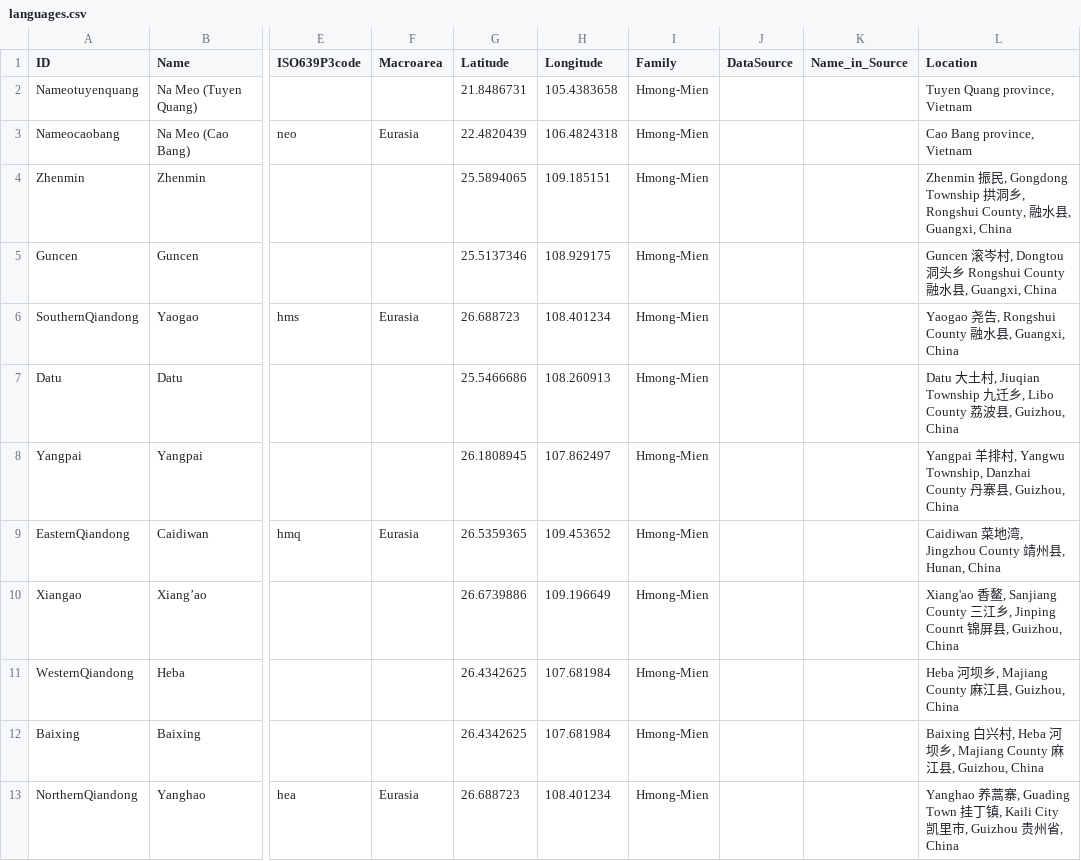
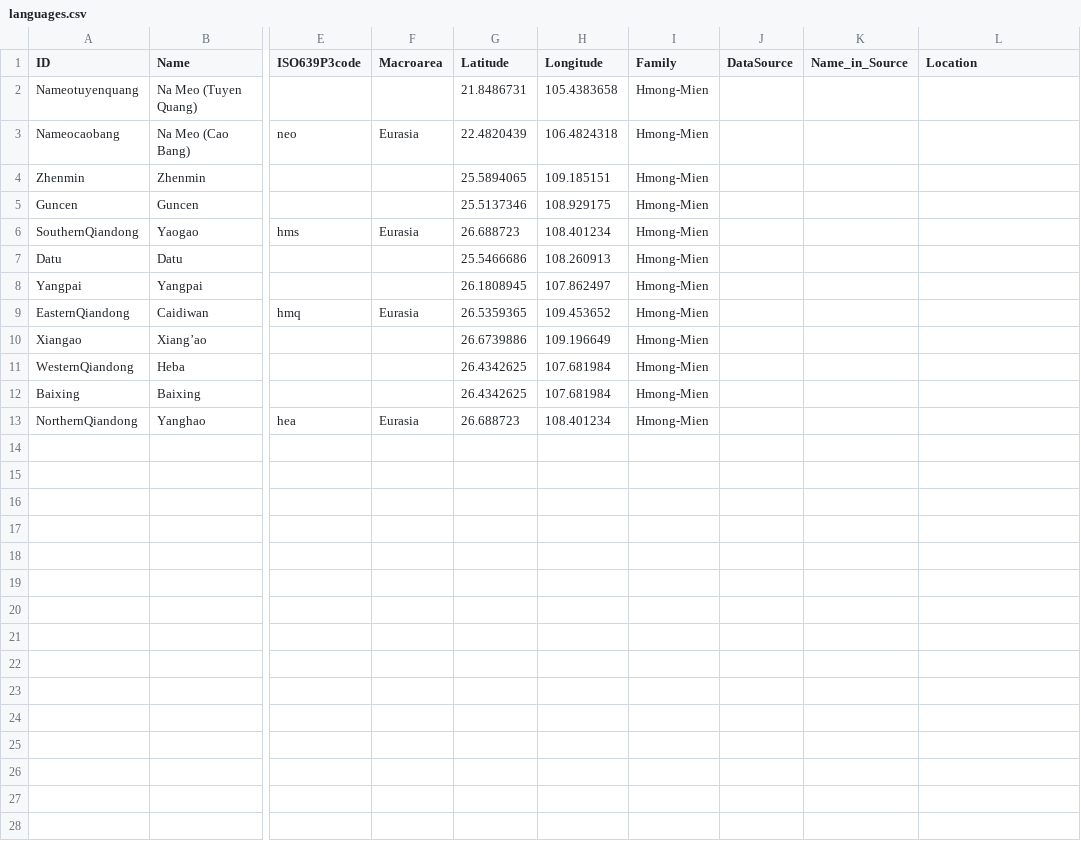
Before and after one commit to lexibank/hsiuhmongmien, a CSV file: cldf/languages.csv, drawn as a sheet; only a part is shown, gaps mark what is left out; the diff names each change by its address in the sheet, - before the commit and + after, or states it on an @@ line.

Commit message:
update cldf files

```diff
--- a/cldf/languages.csv
+++ b/cldf/languages.csv
-L2 (Location): Tuyen Quang province, Vietnam
+L2 (Location): (empty)
-L3 (Location): Cao Bang province, Vietnam
+L3 (Location): (empty)
-L4 (Location): Zhenmin 振民, Gongdong Township 拱洞乡, Rongshui County, 融水县, Guangxi, China
+L4 (Location): (empty)
-L5 (Location): Guncen 滚岑村, Dongtou 洞头乡 Rongshui County 融水县, Guangxi, China
+L5 (Location): (empty)
-L6 (Location): Yaogao 尧告, Rongshui County 融水县, Guangxi, China
+L6 (Location): (empty)
-L7 (Location): Datu 大土村, Jiuqian Township 九迁乡, Libo County 荔波县, Guizhou, China
+L7 (Location): (empty)
-L8 (Location): Yangpai 羊排村, Yangwu Township, Danzhai County 丹寨县, Guizhou, China
+L8 (Location): (empty)
-L9 (Location): Caidiwan 菜地湾, Jingzhou County 靖州县, Hunan, China
+L9 (Location): (empty)
-L10 (Location): Xiang'ao 香鳌, Sanjiang County 三江乡, Jinping Counrt 锦屏县, Guizhou, China
+L10 (Location): (empty)
-L11 (Location): Heba 河坝乡, Majiang County 麻江县, Guizhou, China
+L11 (Location): (empty)
-L12 (Location): Baixing 白兴村, Heba 河坝乡, Majiang County 麻江县, Guizhou, China
+L12 (Location): (empty)
-L13 (Location): Yanghao 养蒿寨, Guading Town 挂丁镇, Kaili City 凯里市, Guizhou 贵州省, China
+L13 (Location): (empty)
```
Also changed, not shown: cldf/cognates.csv, cldf/forms.csv, 3 other files.
